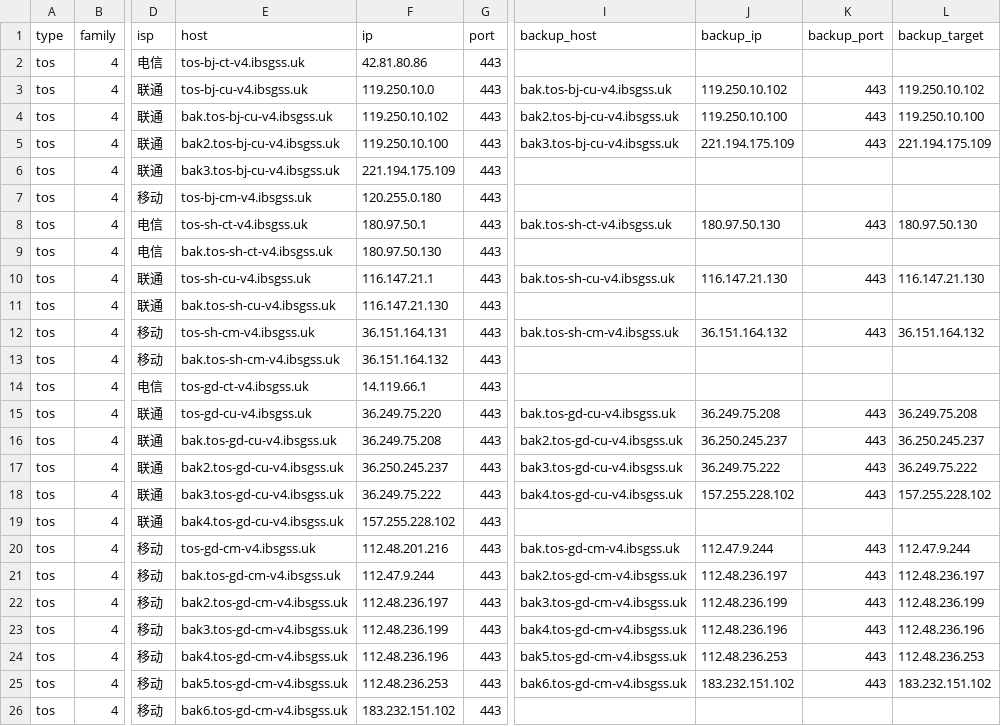
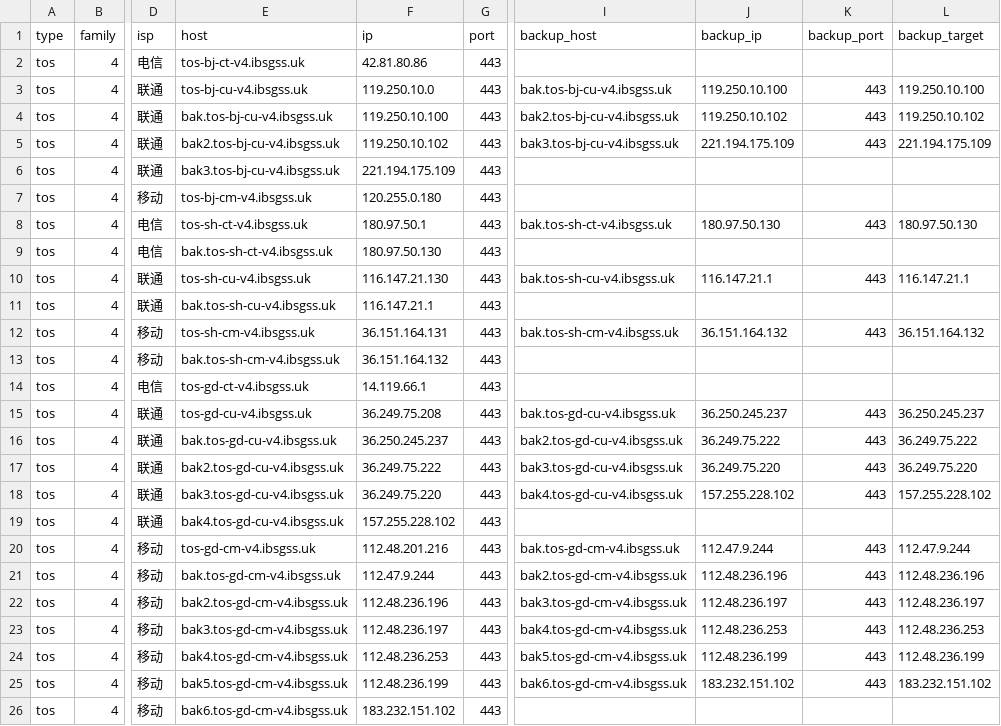
Before and after one commit to Tozward/TcpQuality, a TSV file: nodes/tos.tsv, drawn as a sheet; only a part is shown, gaps mark what is left out; the diff names each change by its address in the sheet, - before the commit and + after, or states it on an @@ line.

```diff
--- a/nodes/tos.tsv
+++ b/nodes/tos.tsv
-J3 (backup_ip): 119.250.10.102
+J3 (backup_ip): 119.250.10.100
-L3 (backup_target): 119.250.10.102
+L3 (backup_target): 119.250.10.100
-F4 (ip): 119.250.10.102
+F4 (ip): 119.250.10.100
-J4 (backup_ip): 119.250.10.100
+J4 (backup_ip): 119.250.10.102
-L4 (backup_target): 119.250.10.100
+L4 (backup_target): 119.250.10.102
-F5 (ip): 119.250.10.100
+F5 (ip): 119.250.10.102
-F10 (ip): 116.147.21.1
+F10 (ip): 116.147.21.130
-J10 (backup_ip): 116.147.21.130
+J10 (backup_ip): 116.147.21.1
-L10 (backup_target): 116.147.21.130
+L10 (backup_target): 116.147.21.1
-F11 (ip): 116.147.21.130
+F11 (ip): 116.147.21.1
-F15 (ip): 36.249.75.220
+F15 (ip): 36.249.75.208
-J15 (backup_ip): 36.249.75.208
+J15 (backup_ip): 36.250.245.237
-L15 (backup_target): 36.249.75.208
+L15 (backup_target): 36.250.245.237
-F16 (ip): 36.249.75.208
+F16 (ip): 36.250.245.237
-J16 (backup_ip): 36.250.245.237
+J16 (backup_ip): 36.249.75.222
-L16 (backup_target): 36.250.245.237
+L16 (backup_target): 36.249.75.222
-F17 (ip): 36.250.245.237
+F17 (ip): 36.249.75.222
-J17 (backup_ip): 36.249.75.222
+J17 (backup_ip): 36.249.75.220
-L17 (backup_target): 36.249.75.222
+L17 (backup_target): 36.249.75.220
-F18 (ip): 36.249.75.222
+F18 (ip): 36.249.75.220
-J21 (backup_ip): 112.48.236.197
+J21 (backup_ip): 112.48.236.196
-L21 (backup_target): 112.48.236.197
+L21 (backup_target): 112.48.236.196
-F22 (ip): 112.48.236.197
+F22 (ip): 112.48.236.196
-J22 (backup_ip): 112.48.236.199
+J22 (backup_ip): 112.48.236.197
-L22 (backup_target): 112.48.236.199
+L22 (backup_target): 112.48.236.197
-F23 (ip): 112.48.236.199
+F23 (ip): 112.48.236.197
-J23 (backup_ip): 112.48.236.196
+J23 (backup_ip): 112.48.236.253
-L23 (backup_target): 112.48.236.196
+L23 (backup_target): 112.48.236.253
-F24 (ip): 112.48.236.196
+F24 (ip): 112.48.236.253
-J24 (backup_ip): 112.48.236.253
+J24 (backup_ip): 112.48.236.199
-L24 (backup_target): 112.48.236.253
+L24 (backup_target): 112.48.236.199
-F25 (ip): 112.48.236.253
+F25 (ip): 112.48.236.199
```
Also changed, not shown: nodes/all.tsv, nodes/cdn.tsv, 4 other files.
